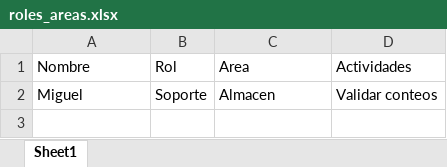
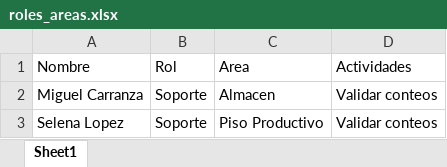
Before and after one commit to MiguelCarranza414/Mapa-Interativo, an Excel workbook: data/roles_areas.xlsx, sheet Sheet1, drawn as a sheet; values as stored, in another font and other column widths than the file's, no borders; the diff names each change by its address in the sheet, - before the commit and + after, or states it on an @@ line.

```diff
--- a/data/roles_areas.xlsx (sheet Sheet1)
+++ b/data/roles_areas.xlsx (sheet Sheet1)
-A2 (Nombre): Miguel
+A2 (Nombre): Miguel Carranza
+row 3: Selena Lopez | Soporte | Piso Productivo | Validar conteos
```
Also changed, not shown: 2 other files.
